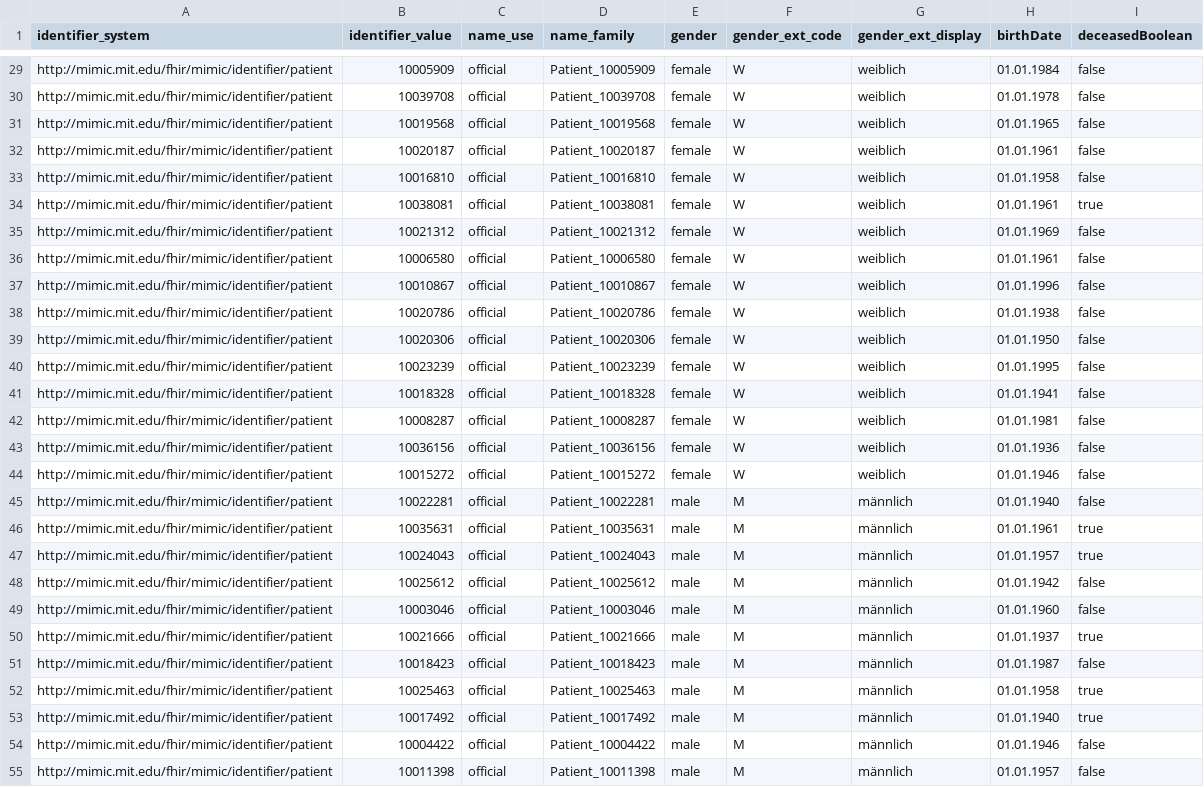
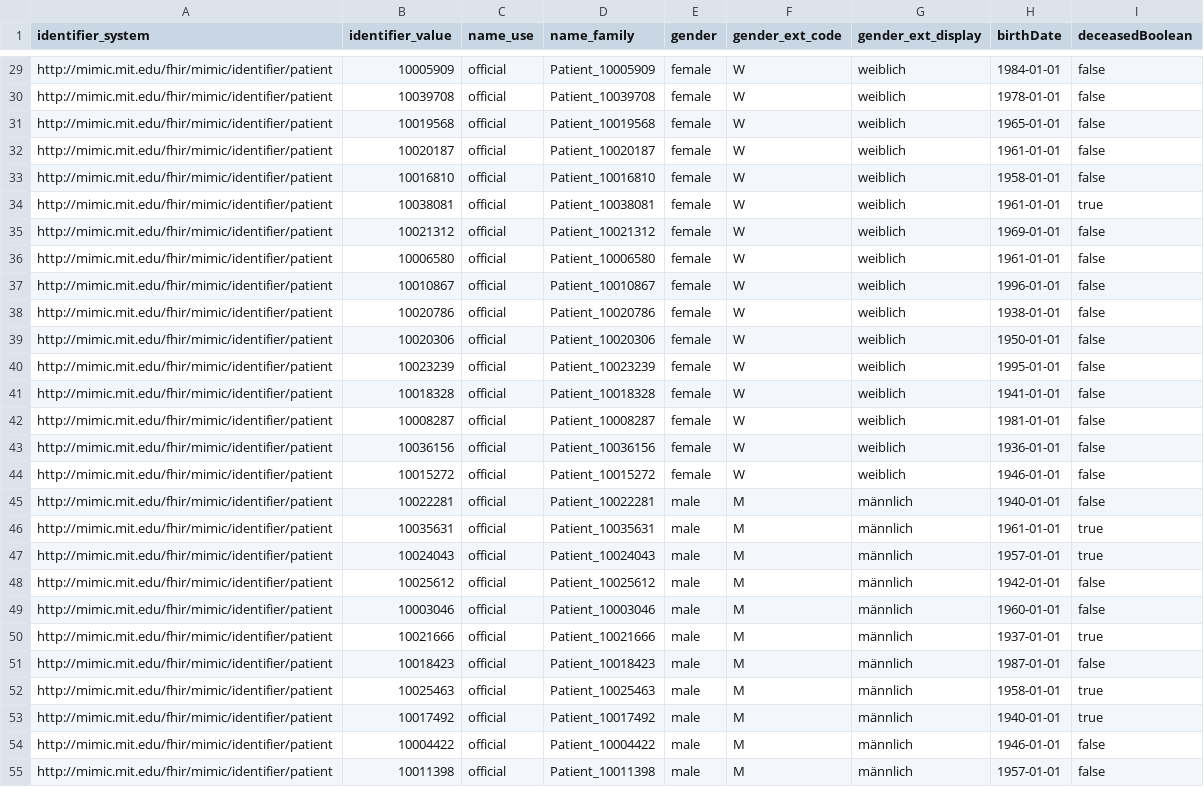
Before and after one commit to IMISE/MI-Lab-CSV-FHIR-transformation, a CSV file: Material/Datensatz/MIMIC IV Patients.csv, drawn as a sheet; only a part is shown, gaps mark what is left out; the diff covers the shown part only; the diff names each change by its address in the sheet, - before the commit and + after, or states it on an @@ line.

Commit message:
Reformat patients birthdate in dataset

```diff
--- a/Material/Datensatz/MIMIC IV Patients.csv
+++ b/Material/Datensatz/MIMIC IV Patients.csv
-H29 (birthDate): 01.01.1984
+H29 (birthDate): 1984-01-01
-H30 (birthDate): 01.01.1978
+H30 (birthDate): 1978-01-01
-H31 (birthDate): 01.01.1965
+H31 (birthDate): 1965-01-01
-H32 (birthDate): 01.01.1961
+H32 (birthDate): 1961-01-01
-H33 (birthDate): 01.01.1958
+H33 (birthDate): 1958-01-01
-H34 (birthDate): 01.01.1961
+H34 (birthDate): 1961-01-01
-H35 (birthDate): 01.01.1969
+H35 (birthDate): 1969-01-01
-H36 (birthDate): 01.01.1961
+H36 (birthDate): 1961-01-01
-H37 (birthDate): 01.01.1996
+H37 (birthDate): 1996-01-01
-H38 (birthDate): 01.01.1938
+H38 (birthDate): 1938-01-01
-H39 (birthDate): 01.01.1950
+H39 (birthDate): 1950-01-01
-H40 (birthDate): 01.01.1995
+H40 (birthDate): 1995-01-01
-H41 (birthDate): 01.01.1941
+H41 (birthDate): 1941-01-01
-H42 (birthDate): 01.01.1981
+H42 (birthDate): 1981-01-01
-H43 (birthDate): 01.01.1936
+H43 (birthDate): 1936-01-01
-H44 (birthDate): 01.01.1946
+H44 (birthDate): 1946-01-01
-H45 (birthDate): 01.01.1940
+H45 (birthDate): 1940-01-01
-H46 (birthDate): 01.01.1961
+H46 (birthDate): 1961-01-01
-H47 (birthDate): 01.01.1957
+H47 (birthDate): 1957-01-01
-H48 (birthDate): 01.01.1942
+H48 (birthDate): 1942-01-01
-H49 (birthDate): 01.01.1960
+H49 (birthDate): 1960-01-01
-H50 (birthDate): 01.01.1937
+H50 (birthDate): 1937-01-01
-H51 (birthDate): 01.01.1987
+H51 (birthDate): 1987-01-01
-H52 (birthDate): 01.01.1958
+H52 (birthDate): 1958-01-01
-H53 (birthDate): 01.01.1940
+H53 (birthDate): 1940-01-01
-H54 (birthDate): 01.01.1946
+H54 (birthDate): 1946-01-01
-H55 (birthDate): 01.01.1957
+H55 (birthDate): 1957-01-01
```
Also changed, not shown: 73 edited cells elsewhere in this file.
